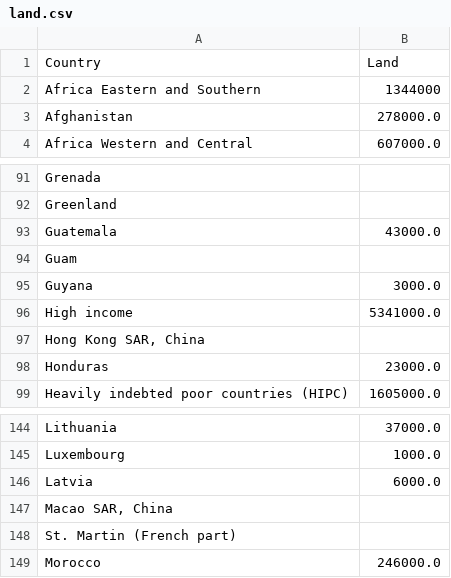
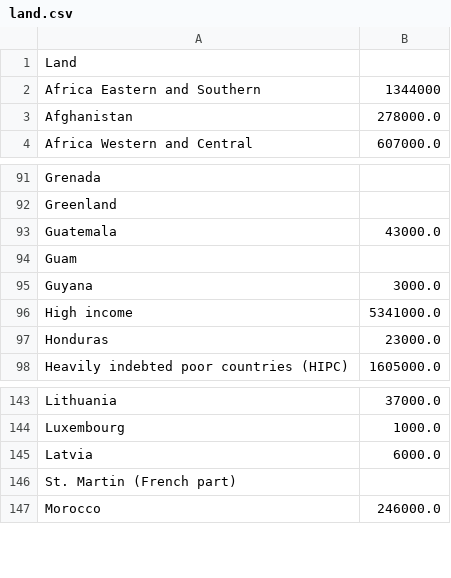
Before and after one commit to YellowButShort-kys/Data-Folder, a CSV file: land.csv, drawn as a sheet; only a part is shown, gaps mark what is left out; removed rows and columns are numbered as before the commit, all else as after; the diff names each change by its address in the sheet, - before the commit and + after, or states it on an @@ line.

```diff
--- a/land.csv
+++ b/land.csv
-row 1: Country | Land
+row 1: Land
-row 97: Hong Kong SAR, China
-row 147: Macao SAR, China
```
Also changed, not shown: gdp.csv, military.csv.
